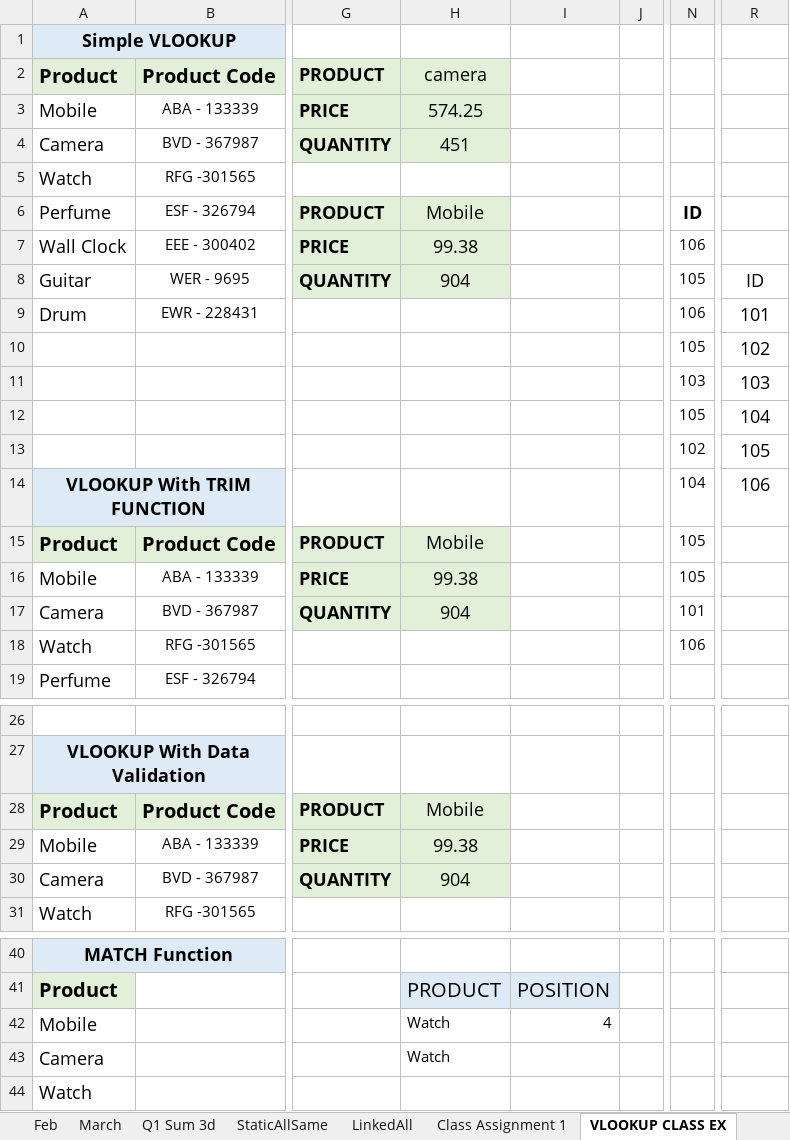
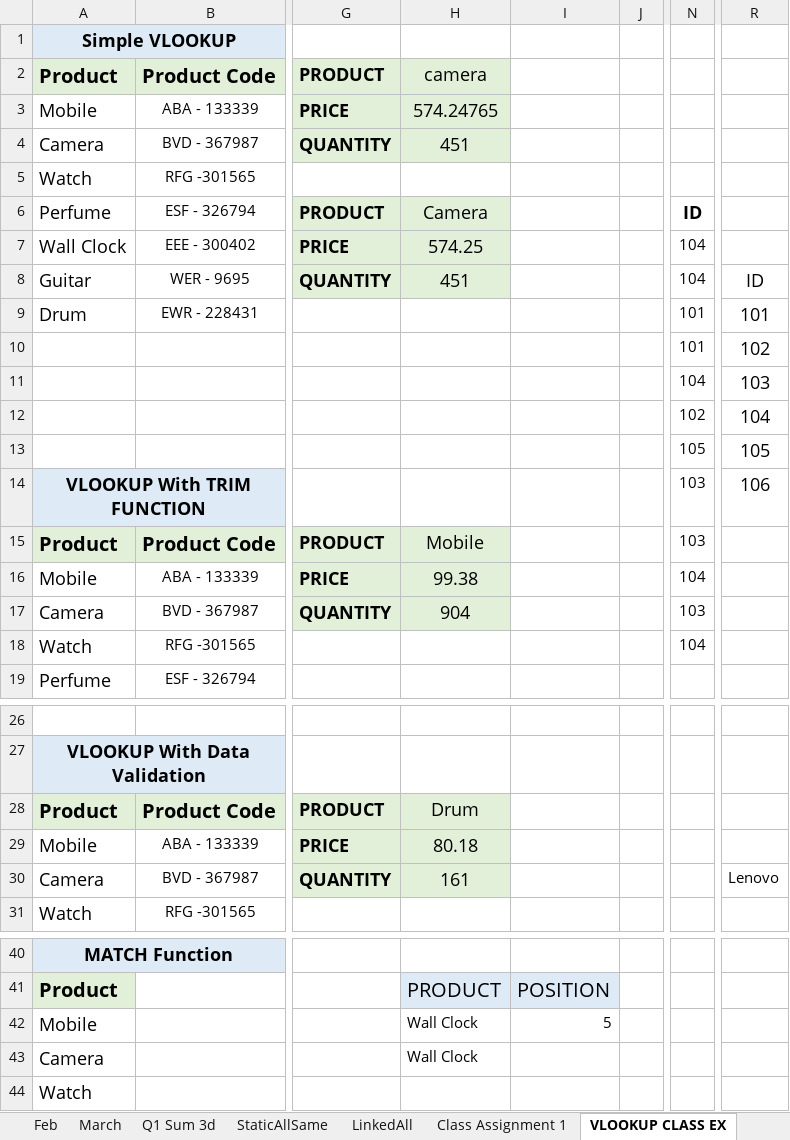
Before and after one commit to navneetds94/neosoft-office-learning, an Excel workbook: relevel/1. Excel/Excel-2/2. Class-Exercise-2.xlsx, sheet VLOOKUP CLASS EX, drawn as a sheet; only a part is shown, gaps mark what is left out; values as stored, in another font and other column widths than the file's, no borders; the diff covers the shown part only; the diff names each change by its address in the sheet, - before the commit and + after, or states it on an @@ line.

```diff
--- a/relevel/1. Excel/Excel-2/2. Class-Exercise-2.xlsx (sheet VLOOKUP CLASS EX)
+++ b/relevel/1. Excel/Excel-2/2. Class-Exercise-2.xlsx (sheet VLOOKUP CLASS EX)
-H3: 574.25
+H3: 574.24765
-H6: Mobile
+H6: Camera
-H7: 99.38
+H7: 574.25
-N7: 106
+N7: 104
-H8: 904
+H8: 451
-N8: 105
+N8: 104
-N9: 106
+N9: 101
-N10: 105
+N10: 101
-N11: 103
+N11: 104
-N12: 105
+N12: 102
-N13: 102
+N13: 105
-N14: 104
+N14: 103
-N15: 105
+N15: 103
-N16: 105
+N16: 104
-N17: 101
+N17: 103
-N18: 106
+N18: 104
-H28: Mobile
+H28: Drum
-H29: 99.38
+H29: 80.18
-H30: 904
+H30: 161
-R30: (empty)
+R30: Lenovo
-H42:H43: Watch
+H42:H43: Wall Clock
-I42: 4
+I42: 5
```
Also changed, not shown: 2 edited cells elsewhere in this sheet, sheet Logical Operators, sheet StaticAllSame, sheet CLASS ASSIGNMENT VLOOKUP 1, sheet Logical Functions, formulas that keep their value, relevel/1. Excel/Bussiness-Modeling/Business Modelling Dataset (2).xlsx, relevel/1. Excel/Excel-3/Nested Statements- Questions (3).xlsx, 1 other file.
